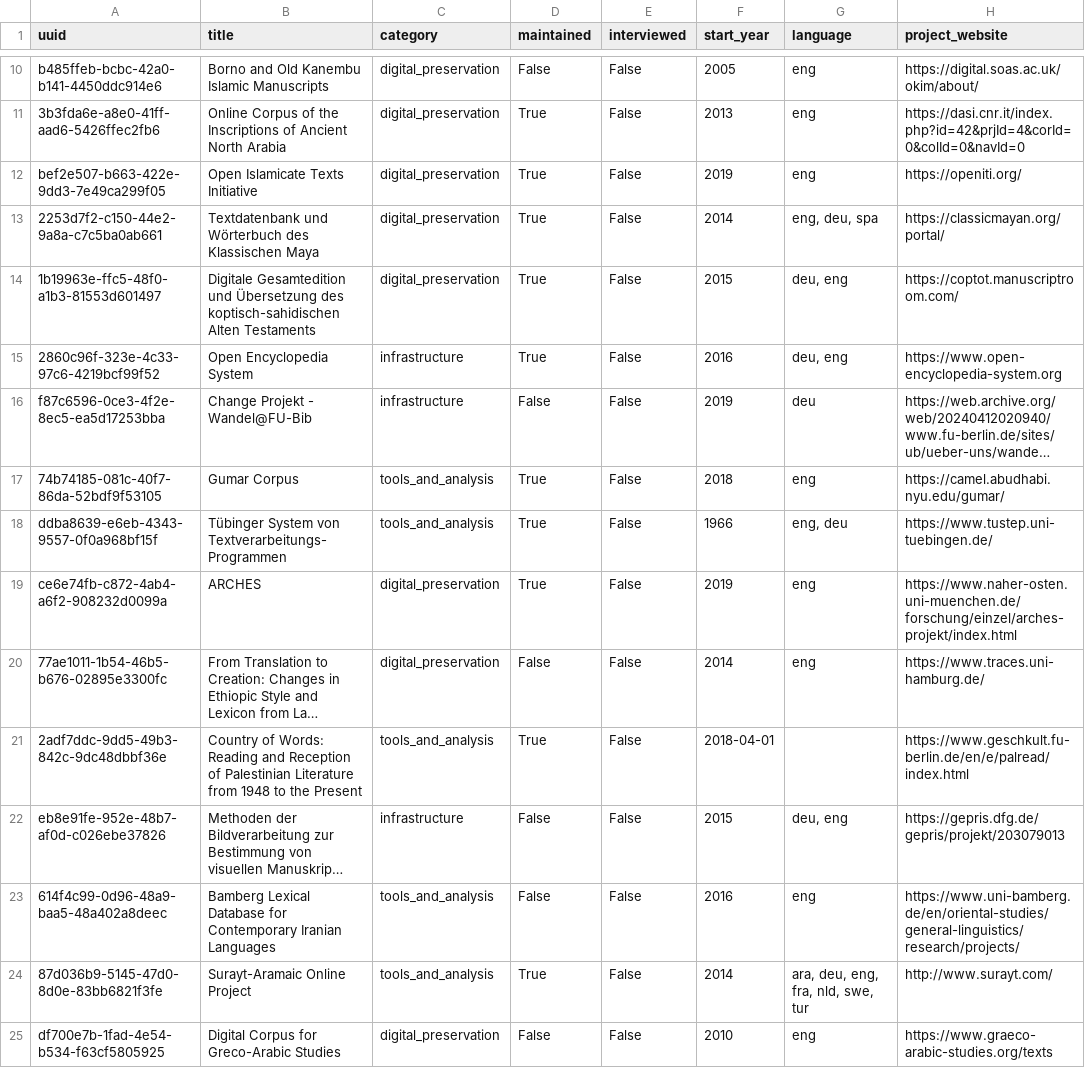
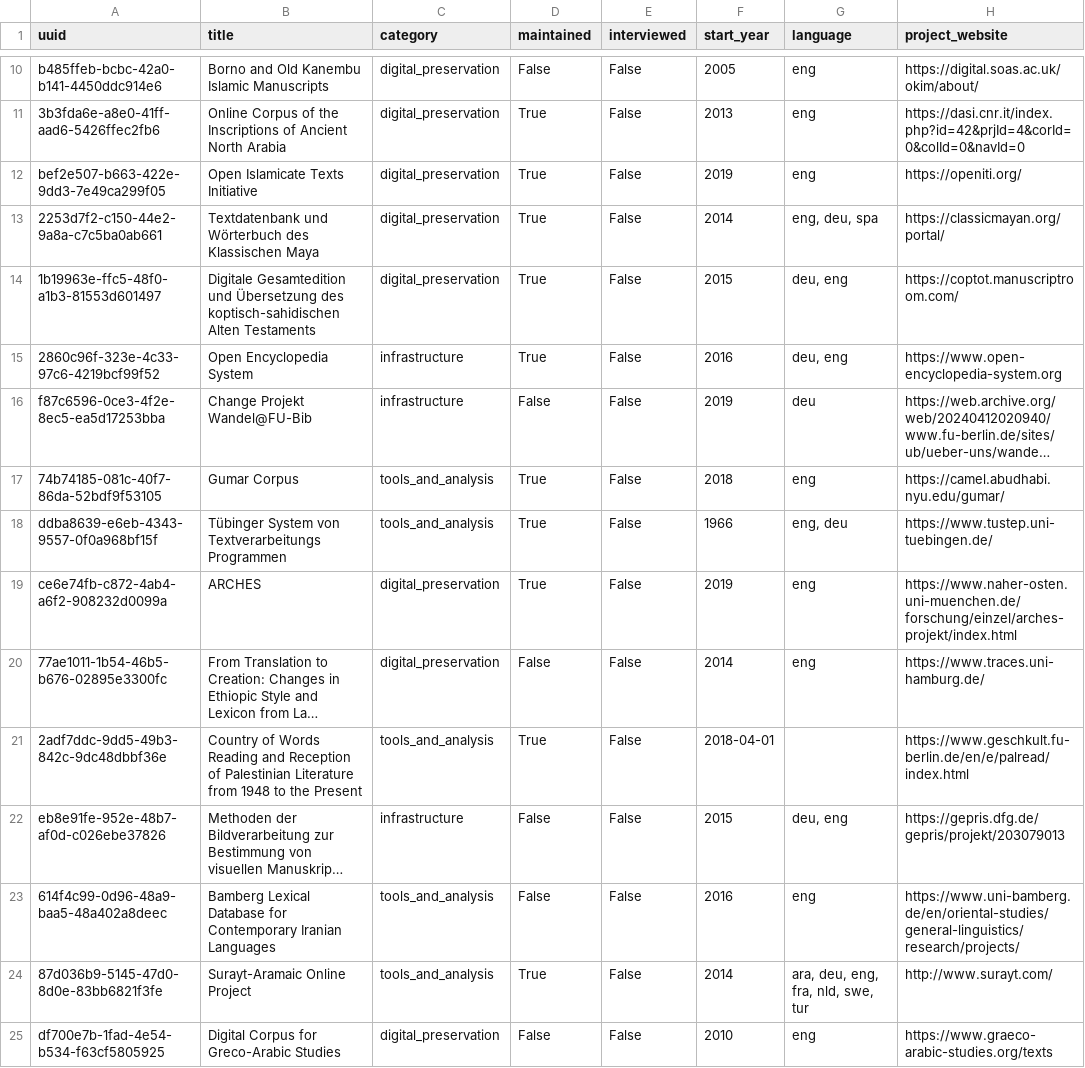
Before and after one commit to M-L-D-H/Closing-The-Gap-In-Non-Latin-Script-Data, a CSV file: AI_CHATBOT/project_metadata.csv, drawn as a sheet; only a part is shown, gaps mark what is left out; long unchanged cells end in …; the diff covers the shown part only; the diff names each change by its address in the sheet, - before the commit and + after, or states it on an @@ line.

```diff
--- a/AI_CHATBOT/project_metadata.csv
+++ b/AI_CHATBOT/project_metadata.csv
-B16 (title): Change Projekt - Wandel@FU-Bib
+B16 (title): Change Projekt Wandel@FU-Bib
-B18 (title): …System von Textverarbeitungs-Programmen
+B18 (title): …System von Textverarbeitungs Programmen
-B21 (title): Country of Words: Reading and…
+B21 (title): Country of Words Reading and…
```
Also changed, not shown: 54 edited cells elsewhere in this file, 1 other file.
